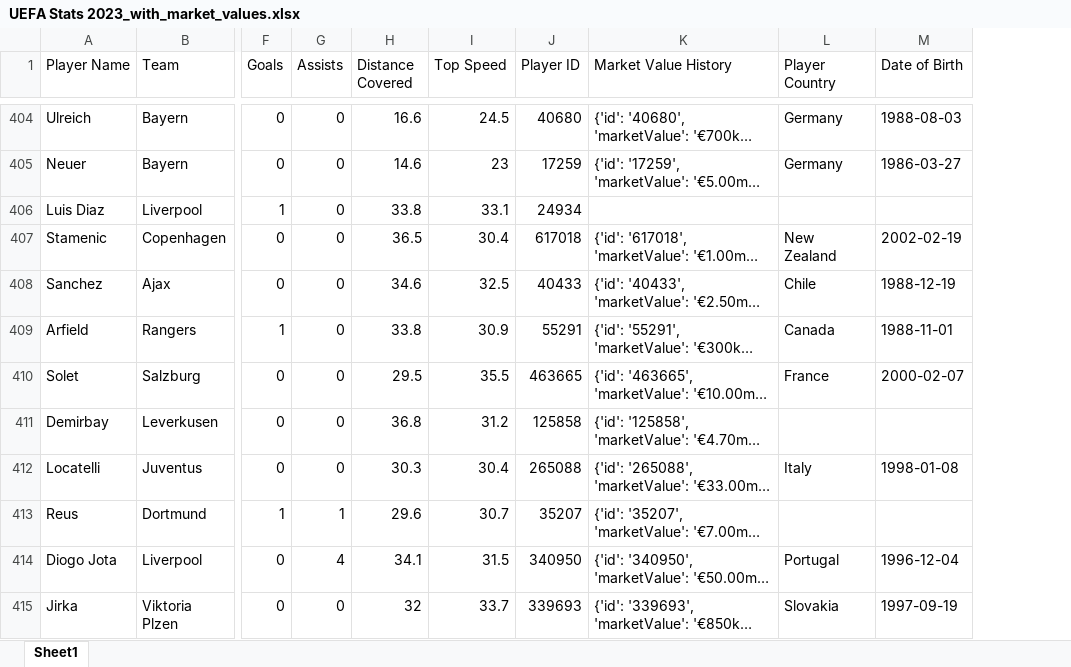
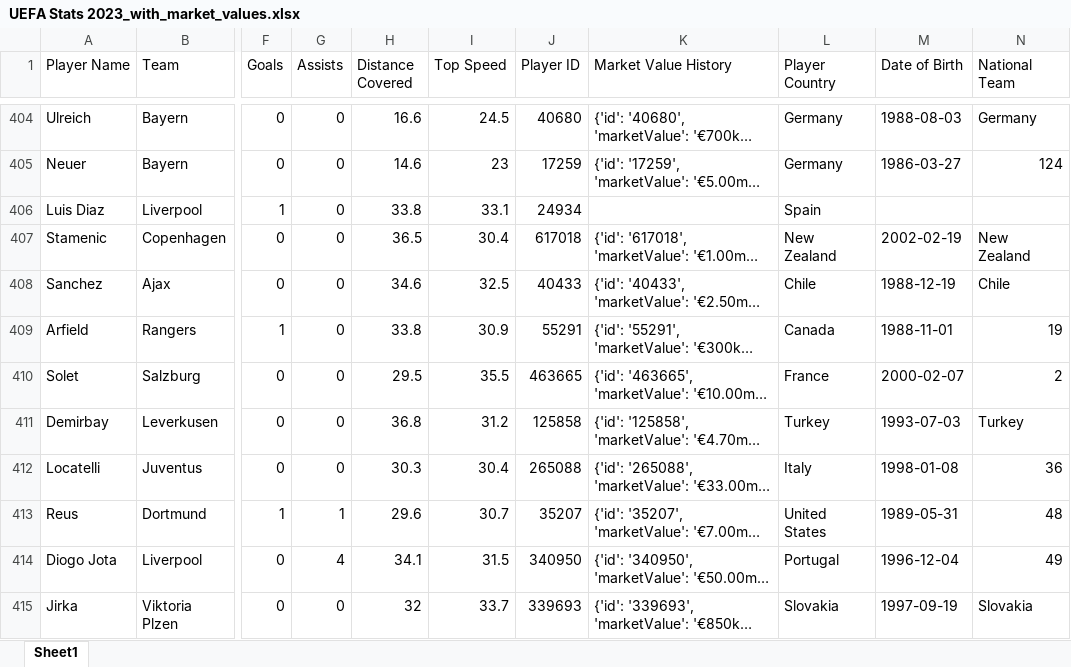
Before and after one commit to CesarAguirre9/Soccer_Players_Market_Value, an Excel workbook: Data/UEFA Stats 2023_with_market_values.xlsx, sheet Sheet1, drawn as a sheet; only a part is shown, gaps mark what is left out; long unchanged cells end in …; values as stored, in another font and other column widths than the file's, no cell formats; the diff covers the shown part only; the diff names each change by its address in the sheet, - before the commit and + after, or states it on an @@ line.

```diff
--- a/Data/UEFA Stats 2023_with_market_values.xlsx (sheet Sheet1)
+++ b/Data/UEFA Stats 2023_with_market_values.xlsx (sheet Sheet1)
+column N (National Team), rows 404-415: Germany | 124 |  | New Zealand | Chile | 19 | 2 | Turkey | 36 | 48 | 49 | Slovakia
-L406 (Player Country): (empty)
+L406 (Player Country): Spain
-L411 (Player Country): (empty)
+L411 (Player Country): Turkey
-M411 (Date of Birth): (empty)
+M411 (Date of Birth): 1993-07-03
-L413 (Player Country): (empty)
+L413 (Player Country): United States
-M413 (Date of Birth): (empty)
+M413 (Date of Birth): 1989-05-31
```
Also changed, not shown: 248 edited cells elsewhere in this sheet, cell formats, 1 other file.
